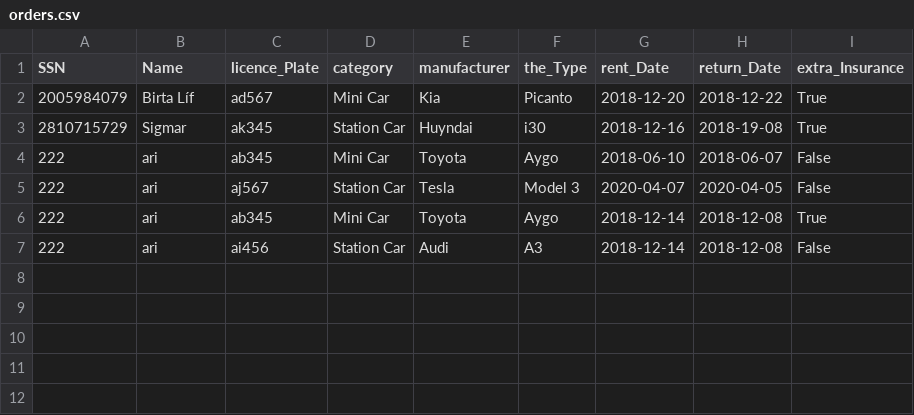
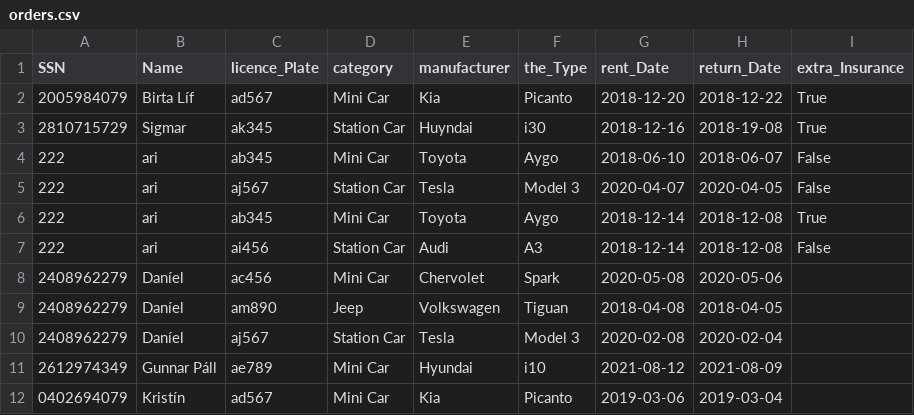
Before and after one commit to Birtab18/The_Car_Rental, a CSV file: data/orders.csv, drawn as a sheet; the diff names each change by its address in the sheet, - before the commit and + after, or states it on an @@ line.

```diff
--- a/data/orders.csv
+++ b/data/orders.csv
+row 8: 2408962279 | Daníel | ac456 | Mini Car | Chervolet | Spark | 2020-05-08 | 2020-05-06
+row 9: 2408962279 | Daníel | am890 | Jeep | Volkswagen | Tiguan | 2018-04-08 | 2018-04-05
+row 10: 2408962279 | Daníel | aj567 | Station Car | Tesla | Model 3 | 2020-02-08 | 2020-02-04
+row 11: 2612974349 | Gunnar Páll | ae789 | Mini Car | Hyundai | i10 | 2021-08-12 | 2021-08-09
+row 12: 0402694079 | Kristín | ad567 | Mini Car | Kia | Picanto | 2019-03-06 | 2019-03-04
```
Also changed, not shown: data/cars.csv, data/customers.csv, 4 other files.
